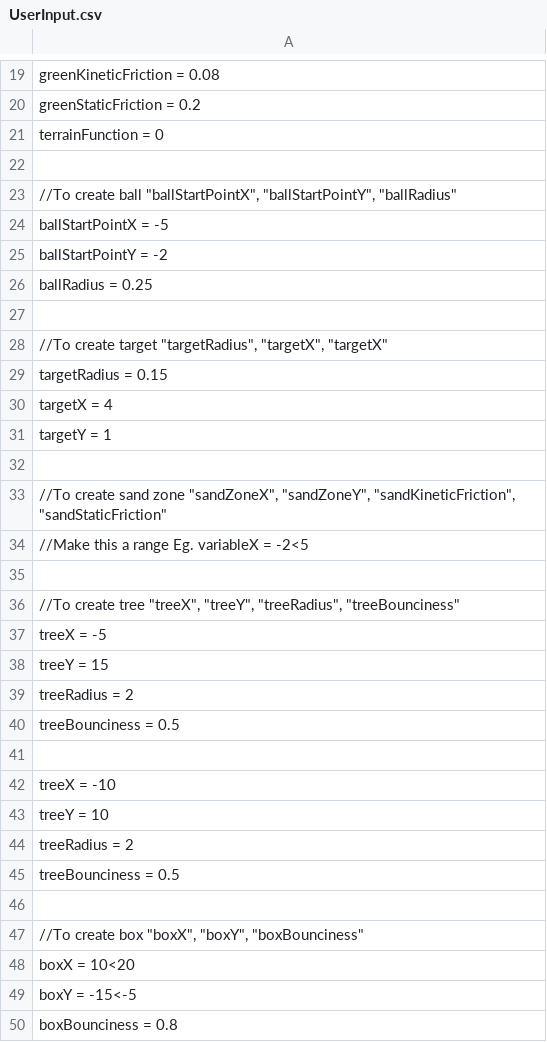
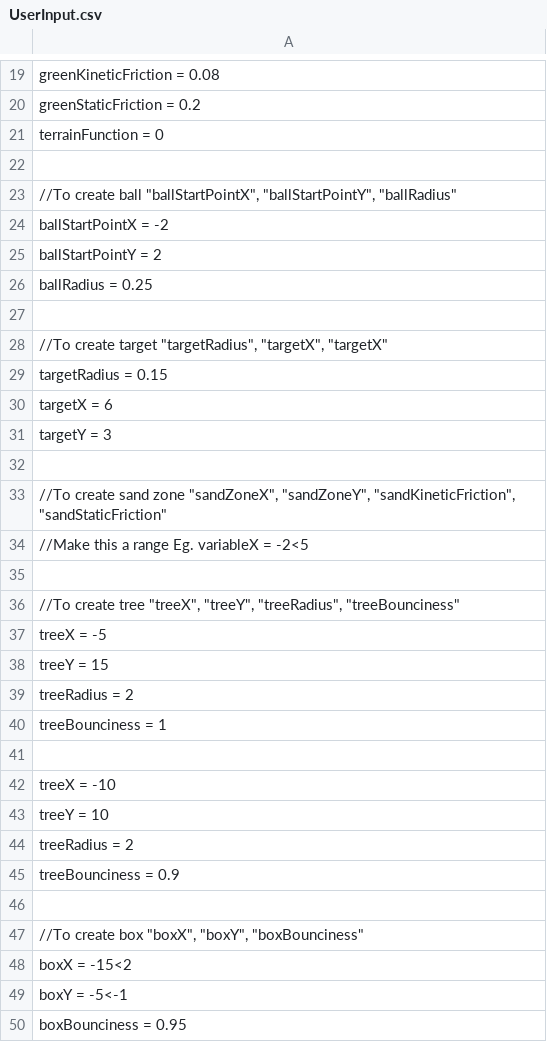
Before and after one commit to VitalijsTickovs/Project-1.2, a CSV file: Phase 1/src/reader/UserInput.csv, drawn as a sheet; only a part is shown, gaps mark what is left out.

```diff
--- a/Phase 1/src/reader/UserInput.csv
+++ b/Phase 1/src/reader/UserInput.csv
@@ -23,4 +23,4 @@ terrainFunction = 0;
 //To create ball "ballStartPointX", "ballStartPointY", "ballRadius";
-ballStartPointX = -5;
-ballStartPointY = -2;
+ballStartPointX = -2;
+ballStartPointY = 2;
 ballRadius = 0.25;
@@ -29,4 +29,4 @@ ballRadius = 0.25;
 targetRadius = 0.15;
-targetX = 4;
-targetY = 1;
+targetX = 6;
+targetY = 3;
 
@@ -39,3 +39,3 @@ treeY = 15
 treeRadius = 2;
-treeBounciness = 0.5;
+treeBounciness = 1;
 
@@ -44,7 +44,7 @@ treeY = 10
 treeRadius = 2;
-treeBounciness = 0.5;
+treeBounciness = 0.9;
 
 //To create box "boxX", "boxY", "boxBounciness";
-boxX = 10<20;
-boxY = -15<-5;
-boxBounciness = 0.8;
+boxX = -15<2;
+boxY = -5<-1;
+boxBounciness = 0.95;
```
Also changed, not shown: 4 other files.
